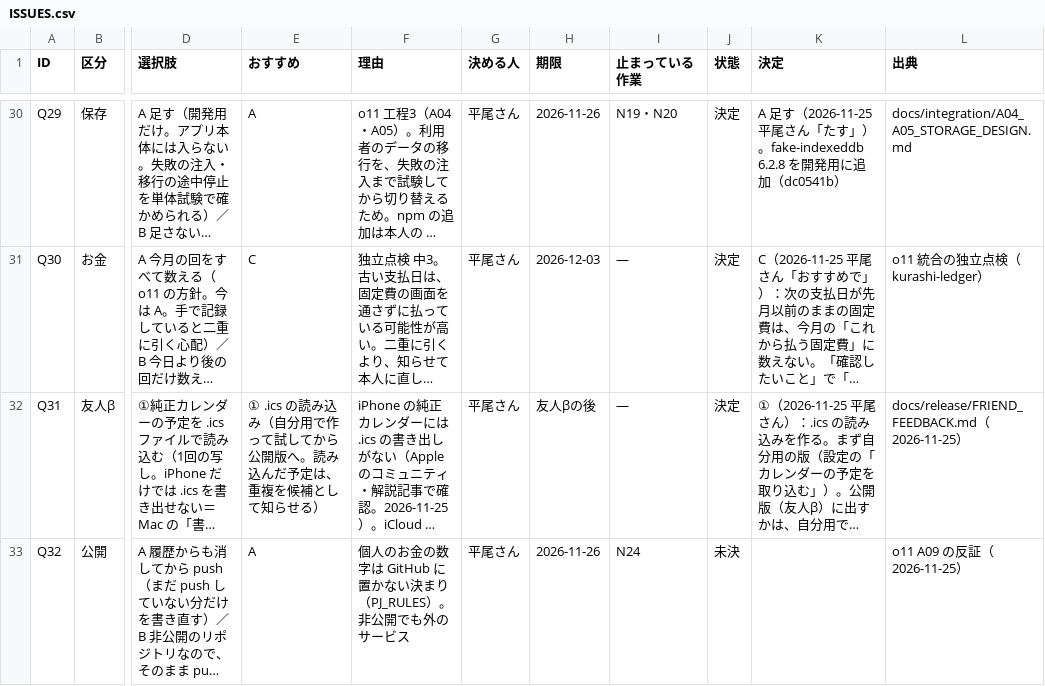
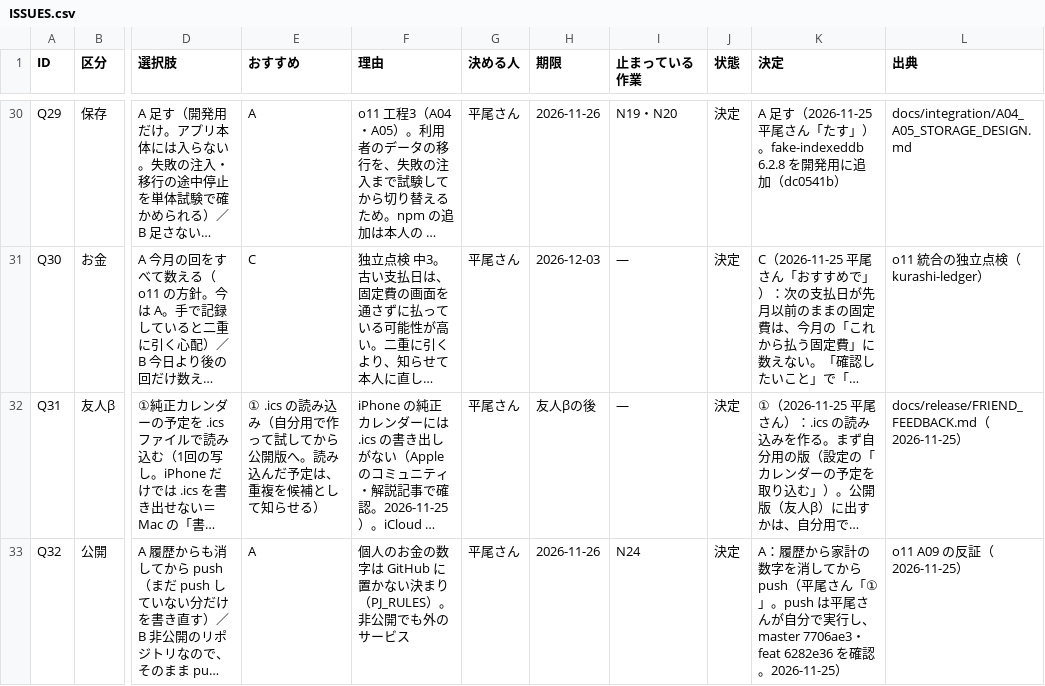
Before and after one commit to kkkaipppp/kurashi-base, a CSV file: docs/parent_progress_export/ISSUES.csv, drawn as a sheet; only a part is shown, gaps mark what is left out; long unchanged cells end in …; the diff names each change by its address in the sheet, - before the commit and + after, or states it on an @@ line.

```diff
--- a/docs/parent_progress_export/ISSUES.csv
+++ b/docs/parent_progress_export/ISSUES.csv
-J33 (状態): 未決
+J33 (状態): 決定
-K33 (決定): (empty)
+K33 (決定): A：履歴から家計の数字を消してから push（平尾さん「①」。push は平尾さんが自分で実行し、master 7706ae3・feat 6282e36 を確認。2026-11-25）
```
Also changed, not shown: docs/progress/ISSUES.csv, 6 other files.
